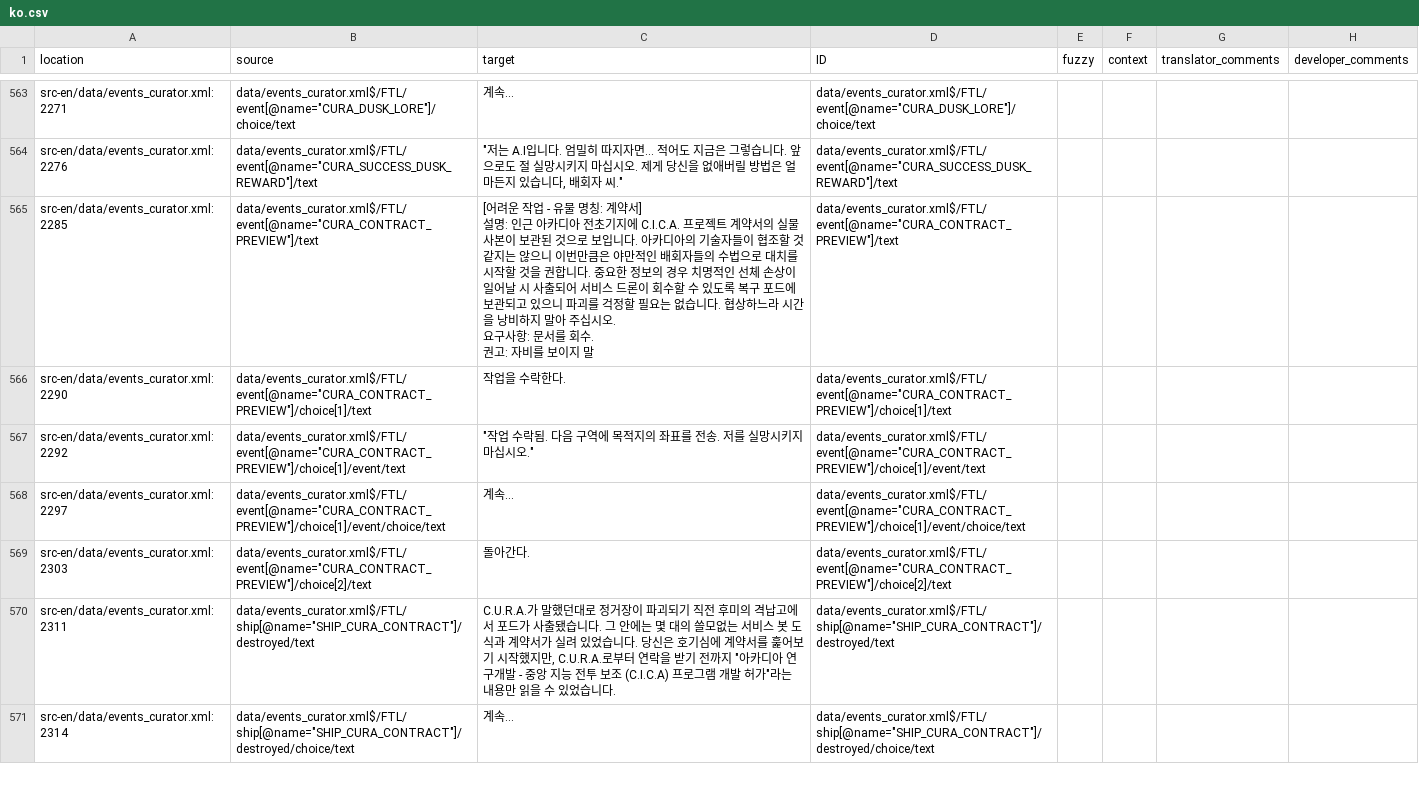
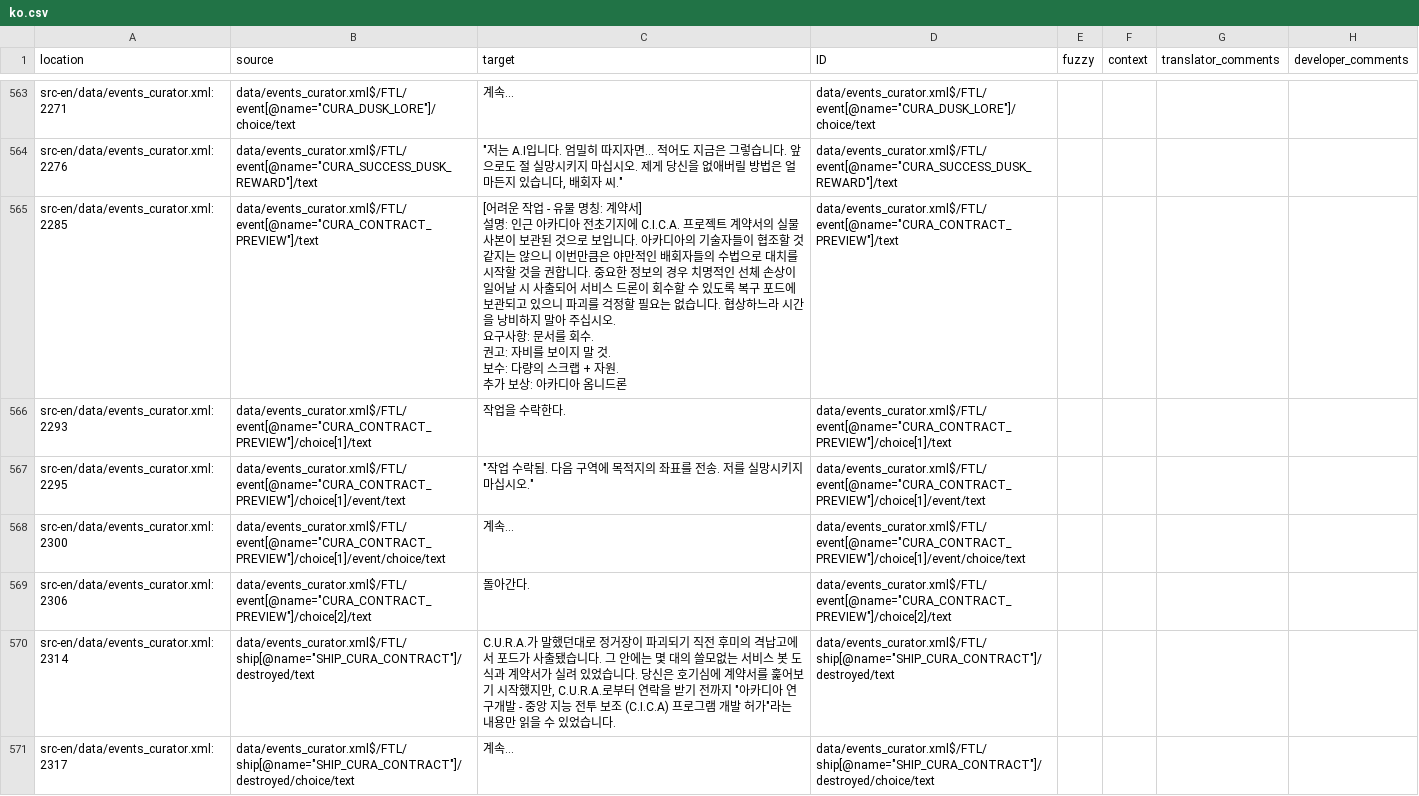
Before and after one commit to ftl-mv-translation/ftl-mv-translation, a CSV file: locale/data/events_curator.xml/ko.csv, drawn as a sheet; only a part is shown, gaps mark what is left out; the diff covers the shown part only.

```diff
--- a/locale/data/events_curator.xml/ko.csv
+++ b/locale/data/events_curator.xml/ko.csv
@@ -643,11 +643,14 @@
 "src-en/data/events_curator.xml:2276","data/events_curator.xml$/FTL/event[@name=""CURA_SUCCESS_DUSK_REWARD""]/text","""저는 A.I입니다. 엄밀히 따지자면... 적어도 지금은 그렇습니다. 앞으로도 절 실망시키지 마십시오. 제게 당신을 없애버릴 방법은 얼마든지 있습니다, 배회자 씨.""","data/events_curator.xml$/FTL/event[@name=""CURA_SUCCESS_DUSK_REWARD""]/text","","","",""
-"src-en/data/events_curator.xml:2285","data/events_curator.xml$/FTL/event[@name=""CURA_CONTRACT_PREVIEW""]/text","[어려운 작업 - 유물 명칭: 계약서]
-	설명: 인근 아카디아 전초기지에 C.I.C.A. 프로젝트 계약서의 실물 사본이 보관된 것으로 보입니다. 아카디아의 기술자들이 협조할 것 같지는 않으니 이번만큼은 야만적인 배회자들의 수법으로 대치를 시작할 것을 권합니다. 중요한 정보의 경우 치명적인 선체 손상이 일어날 시 사출되어 서비스 드론이 회수할 수 있도록 복구 포드에 보관되고 있으니 파괴를 걱정할 필요는 없습니다. 협상하느라 시간을 낭비하지 말아 주십시오.
-	요구사항: 문서를 회수.
-	권고: 자비를 보이지 말","data/events_curator.xml$/FTL/event[@name=""CURA_CONTRACT_PREVIEW""]/text","","","",""
-"src-en/data/events_curator.xml:2290","data/events_curator.xml$/FTL/event[@name=""CURA_CONTRACT_PREVIEW""]/choice[1]/text","작업을 수락한다.","data/events_curator.xml$/FTL/event[@name=""CURA_CONTRACT_PREVIEW""]/choice[1]/text","","","",""
-"src-en/data/events_curator.xml:2292","data/events_curator.xml$/FTL/event[@name=""CURA_CONTRACT_PREVIEW""]/choice[1]/event/text","""작업 수락됨. 다음 구역에 목적지의 좌표를 전송. 저를 실망시키지 마십시오.""","data/events_curator.xml$/FTL/event[@name=""CURA_CONTRACT_PREVIEW""]/choice[1]/event/text","","","",""
-"src-en/data/events_curator.xml:2297","data/events_curator.xml$/FTL/event[@name=""CURA_CONTRACT_PREVIEW""]/choice[1]/event/choice/text","계속...","data/events_curator.xml$/FTL/event[@name=""CURA_CONTRACT_PREVIEW""]/choice[1]/event/choice/text","","","",""
-"src-en/data/events_curator.xml:2303","data/events_curator.xml$/FTL/event[@name=""CURA_CONTRACT_PREVIEW""]/choice[2]/text","돌아간다.","data/events_curator.xml$/FTL/event[@name=""CURA_CONTRACT_PREVIEW""]/choice[2]/text","","","",""
-"src-en/data/events_curator.xml:2311","data/events_curator.xml$/FTL/ship[@name=""SHIP_CURA_CONTRACT""]/destroyed/text","C.U.R.A.가 말했던대로 정거장이 파괴되기 직전 후미의 격납고에서 포드가 사출됐습니다. 그 안에는 몇 대의 쓸모없는 서비스 봇 도식과 계약서가 실려 있었습니다. 당신은 호기심에 계약서를 훑어보기 시작했지만, C.U.R.A.로부터 연락을 받기 전까지 ""아카디아 연구개발 - 중앙 지능 전투 보조 (C.I.C.A) 프로그램 개발 허가""라는 내용만 읽을 수 있었습니다.","data/events_curator.xml$/FTL/ship[@name=""SHIP_CURA_CONTRACT""]/destroyed/text","","","",""
-"src-en/data/events_curator.xml:2314","data/events_curator.xml$/FTL/ship[@name=""SHIP_CURA_CONTRACT""]/destroyed/choice/text","계속...","data/events_curator.xml$/FTL/ship[@name=""SHIP_CURA_CONTRACT""]/destroyed/choice/text","","","",""
+"src-en/data/events_curator.xml:2285","data/events_curator.xml$/FTL/event[@name=""CURA_CONTRACT_PREVIEW""]/text","[어려운 작업 - 유물 명칭: 계약서]
+	설명: 인근 아카디아 전초기지에 C.I.C.A. 프로젝트 계약서의 실물 사본이 보관된 것으로 보입니다. 아카디아의 기술자들이 협조할 것 같지는 않으니 이번만큼은 야만적인 배회자들의 수법으로 대치를 시작할 것을 권합니다. 중요한 정보의 경우 치명적인 선체 손상이 일어날 시 사출되어 서비스 드론이 회수할 수 있도록 복구 포드에 보관되고 있으니 파괴를 걱정할 필요는 없습니다. 협상하느라 시간을 낭비하지 말아 주십시오.
+	요구사항: 문서를 회수.
+	권고: 자비를 보이지 말 것.
+	
+	보수: 다량의 스크랩 + 자원.
+	추가 보상: 아카디아 옴니드론","data/events_curator.xml$/FTL/event[@name=""CURA_CONTRACT_PREVIEW""]/text","","","",""
+"src-en/data/events_curator.xml:2293","data/events_curator.xml$/FTL/event[@name=""CURA_CONTRACT_PREVIEW""]/choice[1]/text","작업을 수락한다.","data/events_curator.xml$/FTL/event[@name=""CURA_CONTRACT_PREVIEW""]/choice[1]/text","","","",""
+"src-en/data/events_curator.xml:2295","data/events_curator.xml$/FTL/event[@name=""CURA_CONTRACT_PREVIEW""]/choice[1]/event/text","""작업 수락됨. 다음 구역에 목적지의 좌표를 전송. 저를 실망시키지 마십시오.""","data/events_curator.xml$/FTL/event[@name=""CURA_CONTRACT_PREVIEW""]/choice[1]/event/text","","","",""
+"src-en/data/events_curator.xml:2300","data/events_curator.xml$/FTL/event[@name=""CURA_CONTRACT_PREVIEW""]/choice[1]/event/choice/text","계속...","data/events_curator.xml$/FTL/event[@name=""CURA_CONTRACT_PREVIEW""]/choice[1]/event/choice/text","","","",""
+"src-en/data/events_curator.xml:2306","data/events_curator.xml$/FTL/event[@name=""CURA_CONTRACT_PREVIEW""]/choice[2]/text","돌아간다.","data/events_curator.xml$/FTL/event[@name=""CURA_CONTRACT_PREVIEW""]/choice[2]/text","","","",""
+"src-en/data/events_curator.xml:2314","data/events_curator.xml$/FTL/ship[@name=""SHIP_CURA_CONTRACT""]/destroyed/text","C.U.R.A.가 말했던대로 정거장이 파괴되기 직전 후미의 격납고에서 포드가 사출됐습니다. 그 안에는 몇 대의 쓸모없는 서비스 봇 도식과 계약서가 실려 있었습니다. 당신은 호기심에 계약서를 훑어보기 시작했지만, C.U.R.A.로부터 연락을 받기 전까지 ""아카디아 연구개발 - 중앙 지능 전투 보조 (C.I.C.A) 프로그램 개발 허가""라는 내용만 읽을 수 있었습니다.","data/events_curator.xml$/FTL/ship[@name=""SHIP_CURA_CONTRACT""]/destroyed/text","","","",""
+"src-en/data/events_curator.xml:2317","data/events_curator.xml$/FTL/ship[@name=""SHIP_CURA_CONTRACT""]/destroyed/choice/text","계속...","data/events_curator.xml$/FTL/ship[@name=""SHIP_CURA_CONTRACT""]/destroyed/choice/text","","","",""
```
Also changed, not shown: 28 edited cells elsewhere in this file, locale/data/dlcEvents_anaerobic.xml.append/ko.csv, locale/data/events.xml.append/ko.csv, 15 other files.
